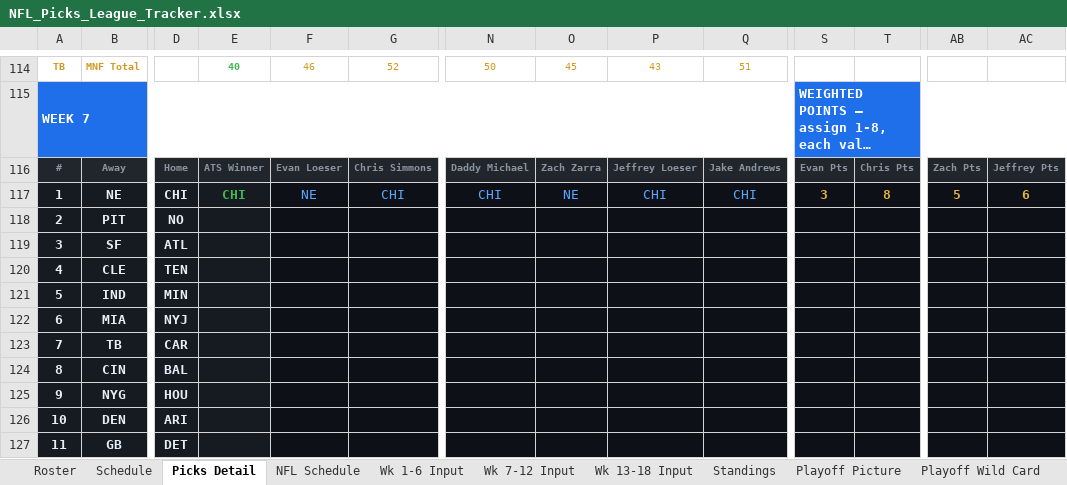
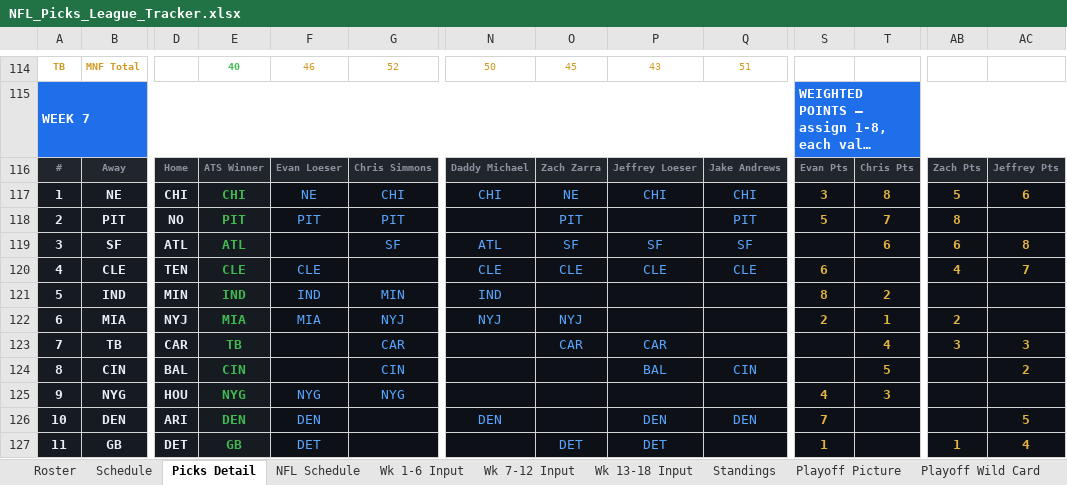
Before and after one commit to eloeser-1147/NFL-Picks-League, an Excel workbook: NFL_Picks_League_Tracker.xlsx, sheet Picks Detail, drawn as a sheet; only a part is shown, gaps mark what is left out; long unchanged cells end in …; values as stored, in another font and other column widths than the file's, no borders; conditional formats not drawn; removed rows and columns are numbered as before the commit, all else as after; rows hold the shown columns only; the diff covers the shown part only; the diff names each change by its address in the sheet, - before the commit and + after, or states it on an @@ line.

Commit message:
Update NFL_Picks_League_Tracker.xlsx

```diff
--- a/NFL_Picks_League_Tracker.xlsx (sheet Picks Detail)
+++ b/NFL_Picks_League_Tracker.xlsx (sheet Picks Detail)
-row 118: 2 | PIT | NO
-row 119: 3 | SF | ATL
-row 120: 4 | CLE | TEN
-row 121: 5 | IND | MIN
-row 122: 6 | MIA | NYJ
-row 123: 7 | TB | CAR
-row 124: 8 | CIN | BAL
-row 125: 9 | NYG | HOU
-row 126: 10 | DEN | ARI
+row 118: 2 | PIT | NO | PIT | PIT | PIT |  | PIT |  | PIT | 5 | 7 | 8
+row 119: 3 | SF | ATL | ATL |  | SF | ATL | SF | SF | SF |  | 6 | 6 | 8
+row 120: 4 | CLE | TEN | CLE | CLE |  | CLE | CLE | CLE | CLE | 6 |  | 4 | 7
+row 121: 5 | IND | MIN | IND | IND | MIN | IND |  |  |  | 8 | 2
+row 122: 6 | MIA | NYJ | MIA | MIA | NYJ | NYJ | NYJ |  |  | 2 | 1 | 2
+row 123: 7 | TB | CAR | TB |  | CAR |  | CAR | CAR |  |  | 4 | 3 | 3
+row 124: 8 | CIN | BAL | CIN |  | CIN |  |  | BAL | CIN |  | 5 |  | 2
+row 125: 9 | NYG | HOU | NYG | NYG | NYG |  |  |  |  | 4 | 3
+row 126: 10 | DEN | ARI | DEN | DEN |  | DEN |  | DEN | DEN | 7 |  |  | 5
-E127: (empty)
+E127: GB
-F127: (empty)
+F127: DET
-O127: (empty)
+O127: DET
-P127: (empty)
+P127: DET
-S127: (empty)
+S127: 1
-AB127: (empty)
+AB127: 1
-AC127: (empty)
+AC127: 4
```
Also changed, not shown: 1 added row, 1 removed row and 18 edited cells elsewhere in this sheet, sheet Standings, sheet Wk 7-12 Input, sheet NFL Schedule, sheet Playoff Picture, sheet Playoff Wild Card, sheet Playoff Finals, formulas that keep their value.
